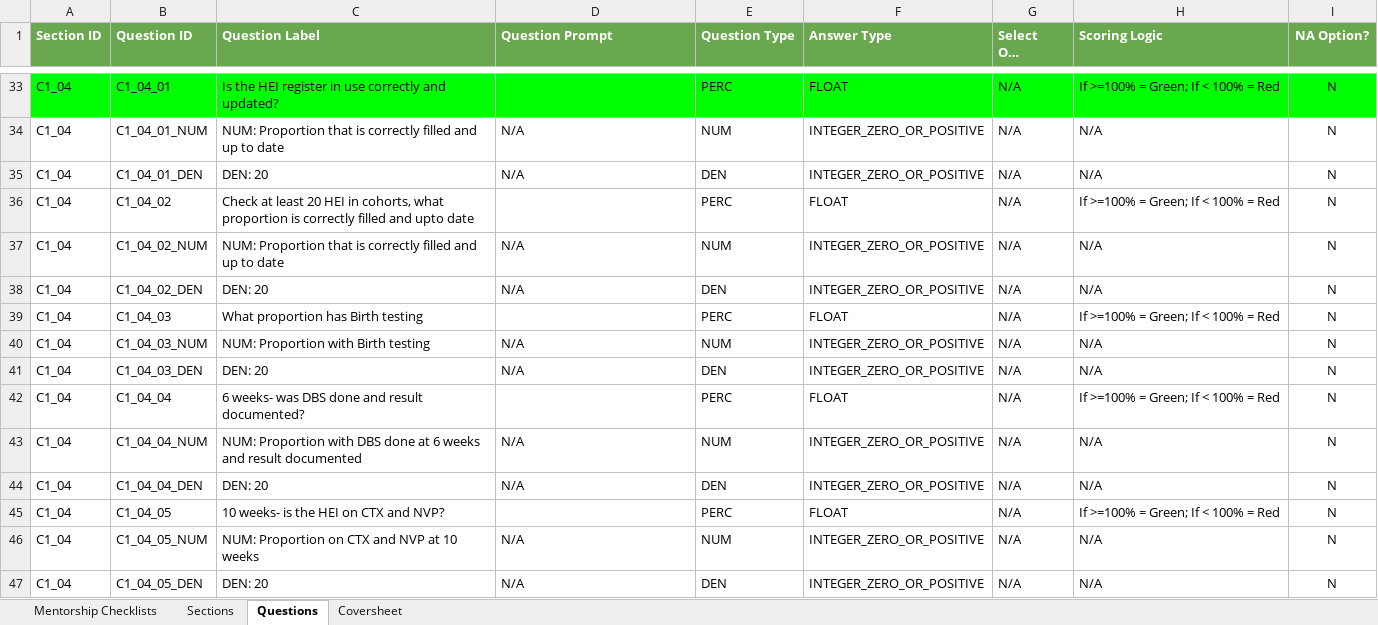
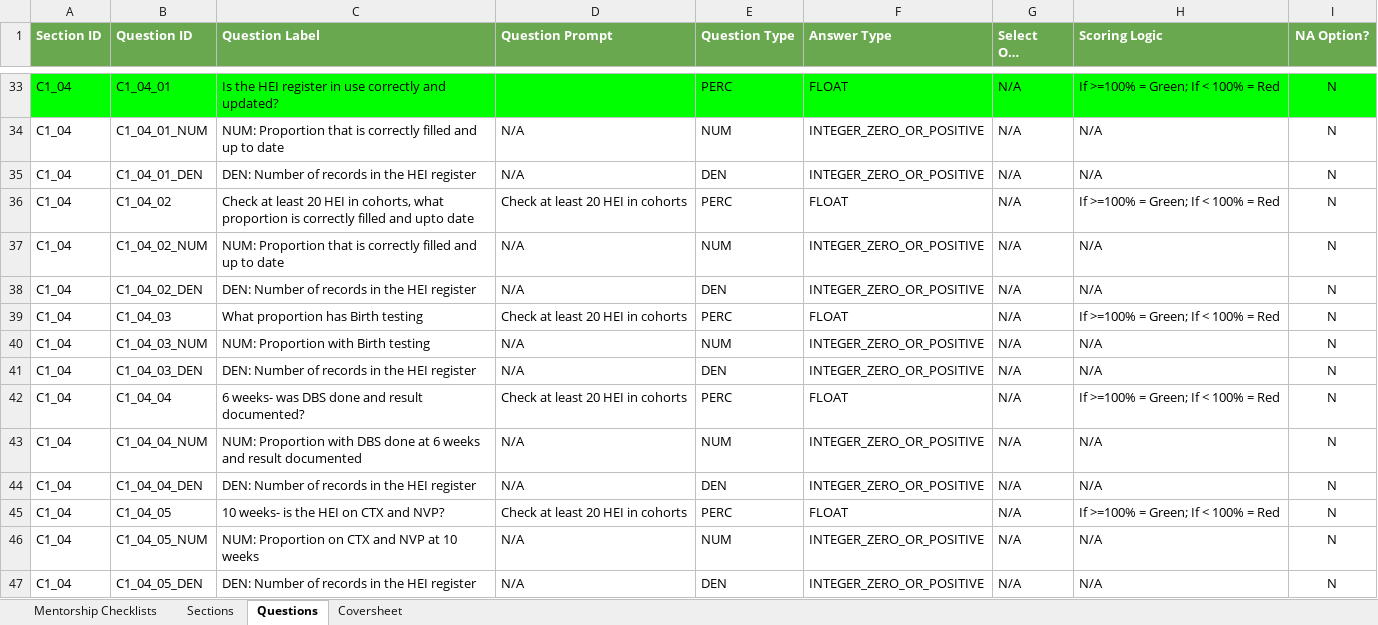
Before and after one commit to savannahghi/mentorship-xls-form, an Excel workbook: resources/Mentorship Checklist Metadata v1.0.0.xlsx, sheet Questions, drawn as a sheet; only a part is shown, gaps mark what is left out; long unchanged cells end in …; values as stored, in another font and other column widths than the file's, no borders; charts and pictures and conditional formats not drawn; the diff covers the shown part only; the diff names each change by its address in the sheet, - before the commit and + after, or states it on an @@ line.

```diff
--- a/resources/Mentorship Checklist Metadata v1.0.0.xlsx (sheet Questions)
+++ b/resources/Mentorship Checklist Metadata v1.0.0.xlsx (sheet Questions)
-C35 (Question Label): DEN: 20
+C35 (Question Label): DEN: Number of records in the HEI register
-D36 (Question Prompt): (empty)
+D36 (Question Prompt): Check at least 20 HEI in cohorts
-C38 (Question Label): DEN: 20
+C38 (Question Label): DEN: Number of records in the HEI register
-D39 (Question Prompt): (empty)
+D39 (Question Prompt): Check at least 20 HEI in cohorts
-C41 (Question Label): DEN: 20
+C41 (Question Label): DEN: Number of records in the HEI register
-D42 (Question Prompt): (empty)
+D42 (Question Prompt): Check at least 20 HEI in cohorts
-C44 (Question Label): DEN: 20
+C44 (Question Label): DEN: Number of records in the HEI register
-D45 (Question Prompt): (empty)
+D45 (Question Prompt): Check at least 20 HEI in cohorts
-C47 (Question Label): DEN: 20
+C47 (Question Label): DEN: Number of records in the HEI register
```
Also changed, not shown: 64 added rows, 1 removed row, 20 edited cells and cell formats elsewhere in this sheet, sheet Sections, sheet Mentorship Checklists, 2 other files.
